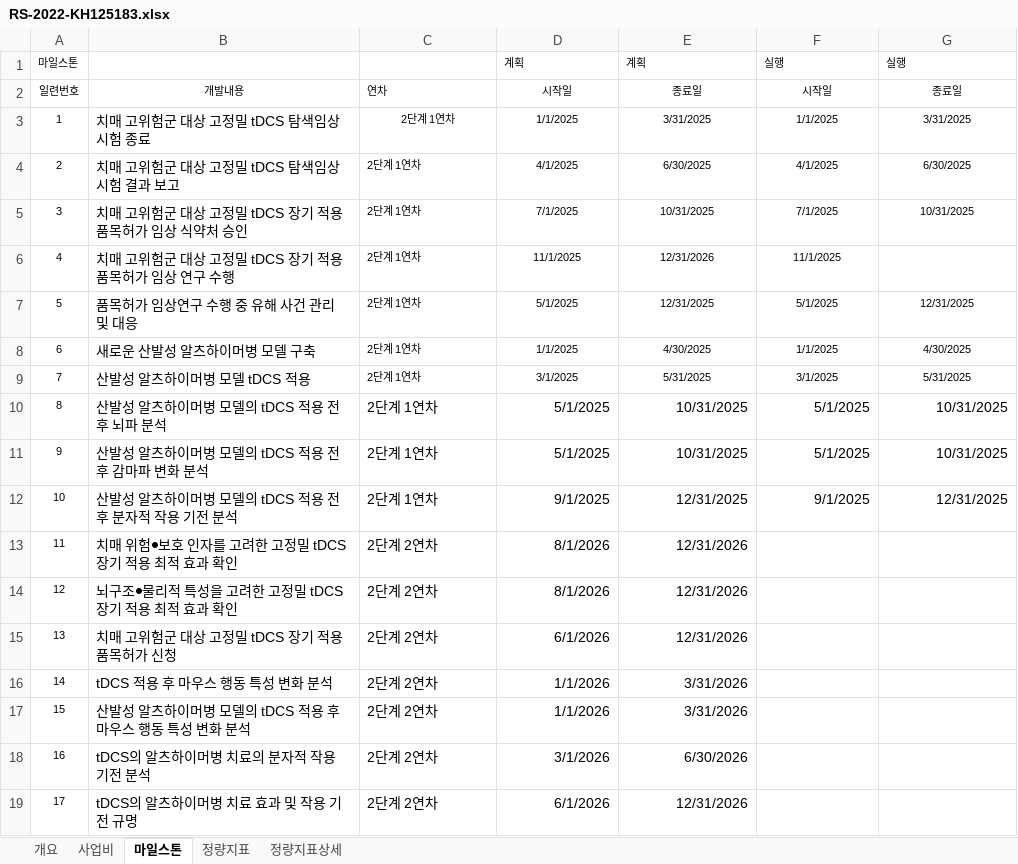
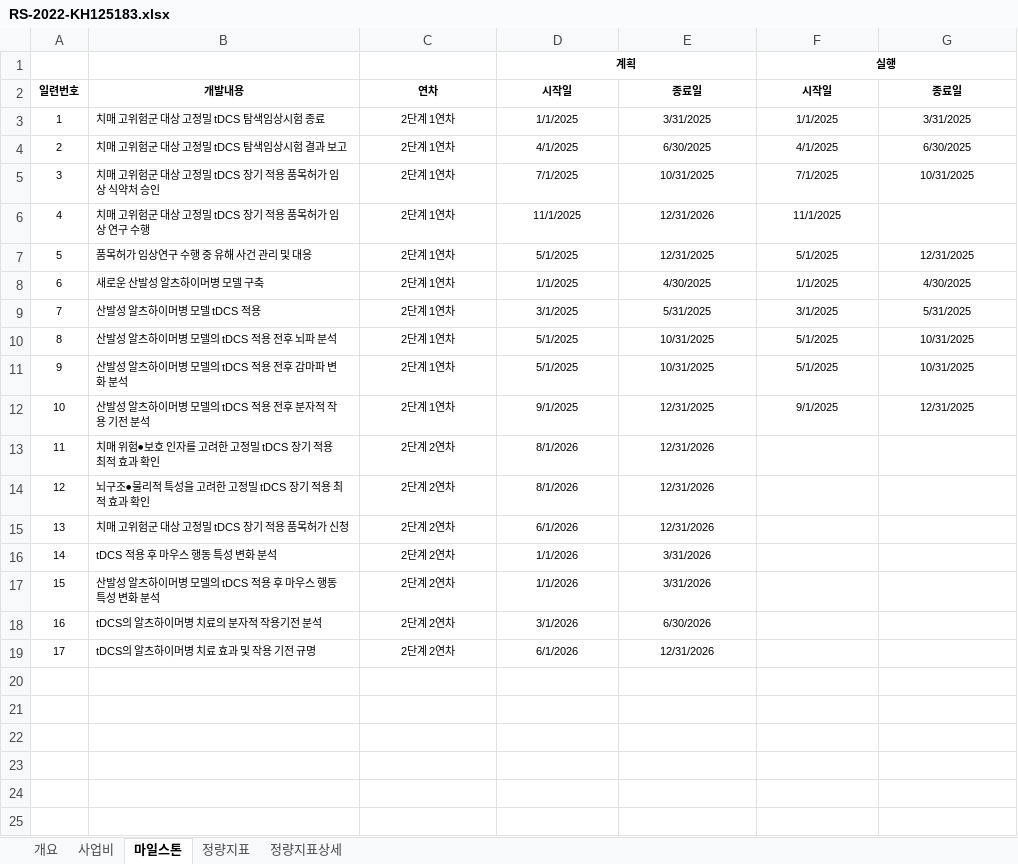
Before and after one commit to neurophet-inyeong/RND-Dashboard, an Excel workbook: projects/RS-2022-KH125183.xlsx, sheet 마일스톤, drawn as a sheet; values as stored, in another font and other column widths than the file's, no borders; conditional formats not drawn; removed rows and columns are numbered as before the commit, all else as after; the diff names each change by its address in the sheet, - before the commit and + after, or states it on an @@ line.

```diff
--- a/projects/RS-2022-KH125183.xlsx (sheet 마일스톤)
+++ b/projects/RS-2022-KH125183.xlsx (sheet 마일스톤)
-row 1: 마일스톤 |  |  | 계획 | 계획 | 실행 | 실행
+row 1:  |  |  | 계획 |  | 실행
-A2:G2 bold: off
+A2:G2 bold: on
-C2 alignment: left
+C2 alignment: center
@@ B3:B9 text size: smaller @@
-C4:C19 alignment: left
+C4:C19 alignment: center
@@ B10:G12 text size: smaller @@
-D10:G12 alignment: right
+D10:G12 alignment: center
@@ B13:E19 text size: smaller @@
-D13:E19 alignment: right
+D13:E19 alignment: center
```
Also changed, not shown: sheet 정량지표상세, sheet 정량지표, sheet 사업비, sheet 개요, formulas that keep their value, projects/RS-2024-00507182.xlsx, 9 other files.
